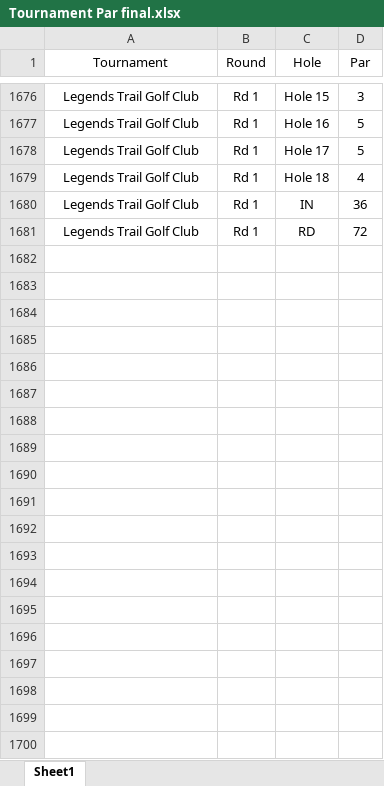
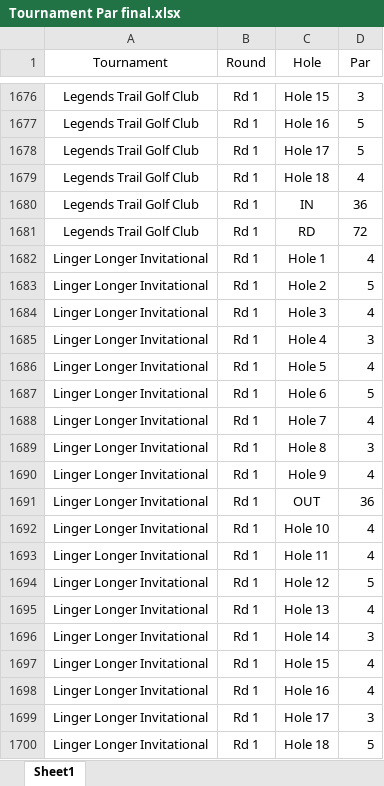
Before and after one commit to Vishak-V/Golf-Tournament-simulator, an Excel workbook: Tournament Par final.xlsx, sheet Sheet1, drawn as a sheet; only a part is shown, gaps mark what is left out; values as stored, in another font and other column widths than the file's, no borders; the diff covers the shown part only; the diff names each change by its address in the sheet, - before the commit and + after, or states it on an @@ line.

```diff
--- a/Tournament Par final.xlsx (sheet Sheet1)
+++ b/Tournament Par final.xlsx (sheet Sheet1)
+row 1682: Linger Longer Invitational | Rd 1 | Hole 1 | 4
+row 1683: Linger Longer Invitational | Rd 1 | Hole 2 | 5
+row 1684: Linger Longer Invitational | Rd 1 | Hole 3 | 4
+row 1685: Linger Longer Invitational | Rd 1 | Hole 4 | 3
+row 1686: Linger Longer Invitational | Rd 1 | Hole 5 | 4
+row 1687: Linger Longer Invitational | Rd 1 | Hole 6 | 5
+row 1688: Linger Longer Invitational | Rd 1 | Hole 7 | 4
+row 1689: Linger Longer Invitational | Rd 1 | Hole 8 | 3
+row 1690: Linger Longer Invitational | Rd 1 | Hole 9 | 4
+row 1691: Linger Longer Invitational | Rd 1 | OUT | 36
+row 1692: Linger Longer Invitational | Rd 1 | Hole 10 | 4
+row 1693: Linger Longer Invitational | Rd 1 | Hole 11 | 4
+row 1694: Linger Longer Invitational | Rd 1 | Hole 12 | 5
+row 1695: Linger Longer Invitational | Rd 1 | Hole 13 | 4
+row 1696: Linger Longer Invitational | Rd 1 | Hole 14 | 3
+row 1697: Linger Longer Invitational | Rd 1 | Hole 15 | 4
+row 1698: Linger Longer Invitational | Rd 1 | Hole 16 | 4
+row 1699: Linger Longer Invitational | Rd 1 | Hole 17 | 3
+row 1700: Linger Longer Invitational | Rd 1 | Hole 18 | 5
```
Also changed, not shown: 44 added rows elsewhere in this sheet, Mens Golf Datebase.xlsx, 1 other file.
